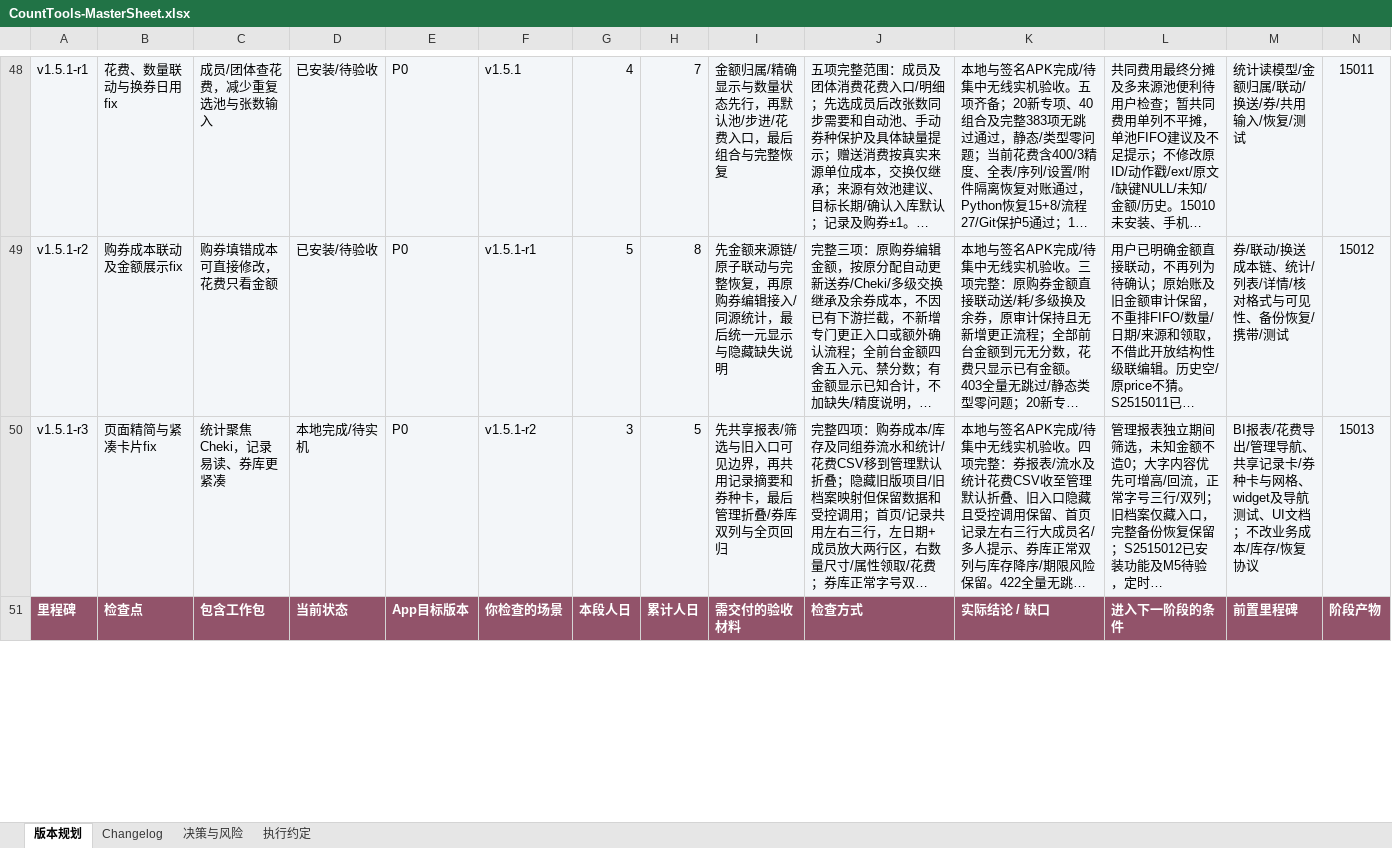
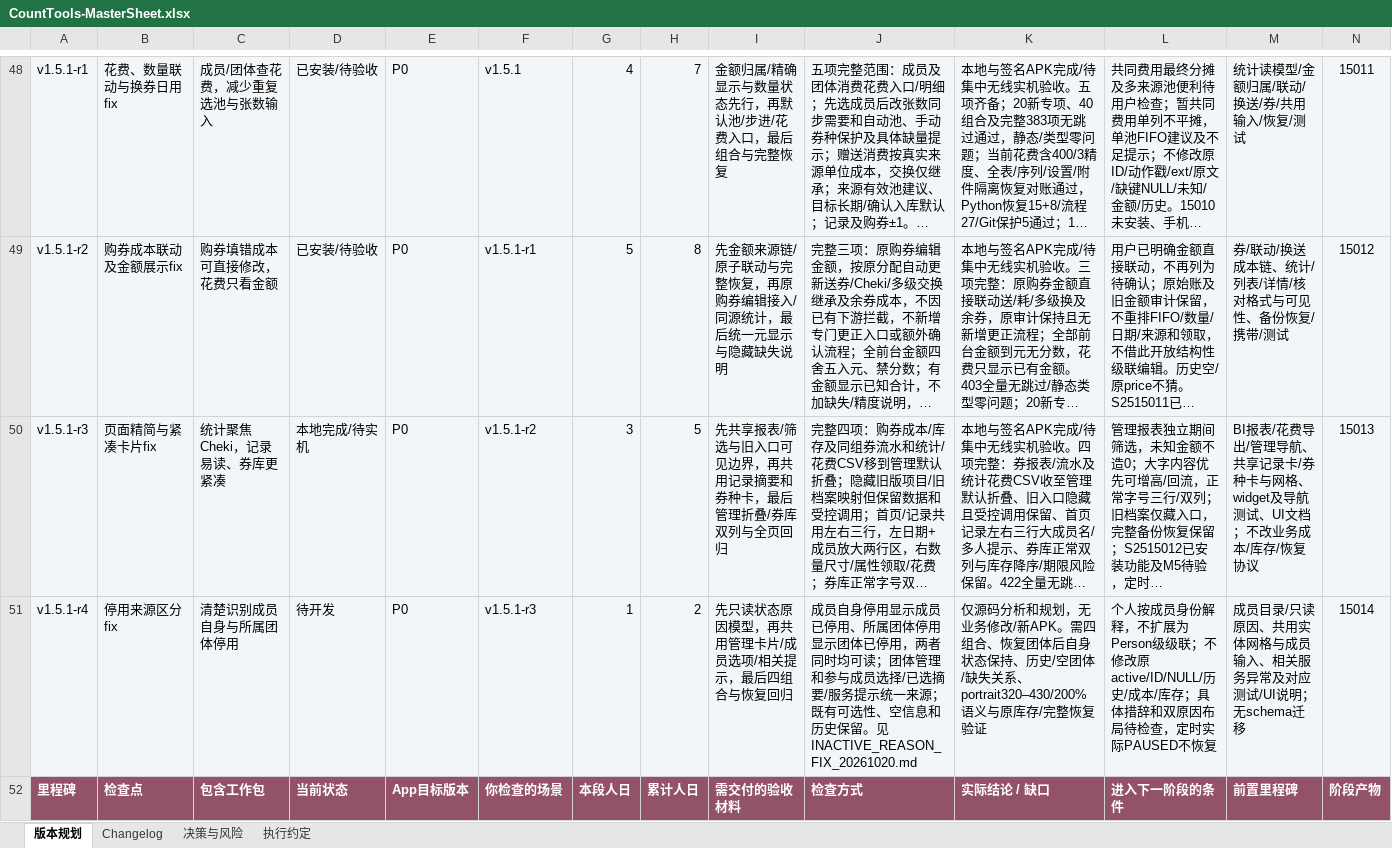
Before and after one commit to Seniorious66/count_tools, an Excel workbook: outputs/workflow-20261011/CountTools-MasterSheet.xlsx, sheet 版本规划, drawn as a sheet; only a part is shown, gaps mark what is left out; long unchanged cells end in …; values as stored, in another font and other column widths than the file's, no borders; conditional formats not drawn; rows hold the shown columns only; the diff covers the shown part only; the diff names each change by its address in the sheet, - before the commit and + after, or states it on an @@ line.

Commit message:
Plan member and group inactive reasons and record pending S25 upgrade

```diff
--- a/outputs/workflow-20261011/CountTools-MasterSheet.xlsx (sheet 版本规划)
+++ b/outputs/workflow-20261011/CountTools-MasterSheet.xlsx (sheet 版本规划)
+row 51: v1.5.1-r4 | 停用来源区分fix | 清楚识别成员自身与所属团体停用 | 待开发 | P0 | v1.5.1-r3 | 1 | 2 | 先只读状态原因模型，再共用管理卡片/成员选项/相关提示，最后四组合与恢复回归 | 成员自身停用显示成员已停用、所属团体停用显示团体已停用，两者同时均可读；团体管理和参与成员选择/已选摘要/服务提示统一来源；既有可选性、空信息和历史保留。见INACTIVE_REASON_FIX_20261020.md | 仅源码分析和规划，无业务修改/新APK。需四组合、恢复团体后自身状态保持、历史/空团体/缺失关系、portrait320–430/200%语义与原库存/完整恢复验证 | 个人按成员身份解释，不扩展为Person级级联；不修改原active/ID/NULL/历史/成本/库存；具体措辞和双原因布局待检查，定时实际PAUSED不恢复 | 成员目录/只读原因、共用实体网格与成员输入、相关服务异常及对应测试/UI说明；无schema迁移 | 15014
```
Also changed, not shown: 13 edited cells elsewhere in this sheet, sheet Changelog, sheet 执行约定, sheet 决策与风险, 3 other files.
